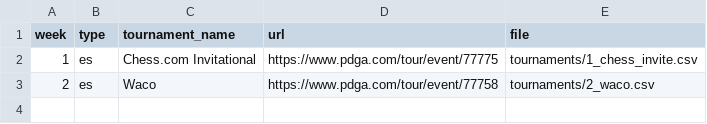
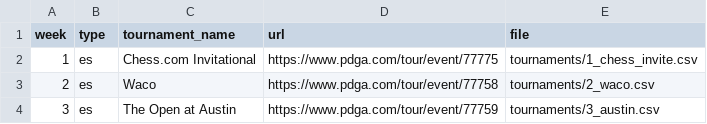
Before and after one commit to lucbouchard1/fantasy-disc-golf, a CSV file: data/2024/tournaments.csv, drawn as a sheet.

Commit message:
Update site with austin

```diff
--- a/data/2024/tournaments.csv
+++ b/data/2024/tournaments.csv
@@ -3 +3,2 @@ week,type,tournament_name,url,file
 2,es,"Waco",https://www.pdga.com/tour/event/77758,tournaments/2_waco.csv
+3,es,"The Open at Austin",https://www.pdga.com/tour/event/77759,tournaments/3_austin.csv
```
Also changed, not shown: 3 other files.
